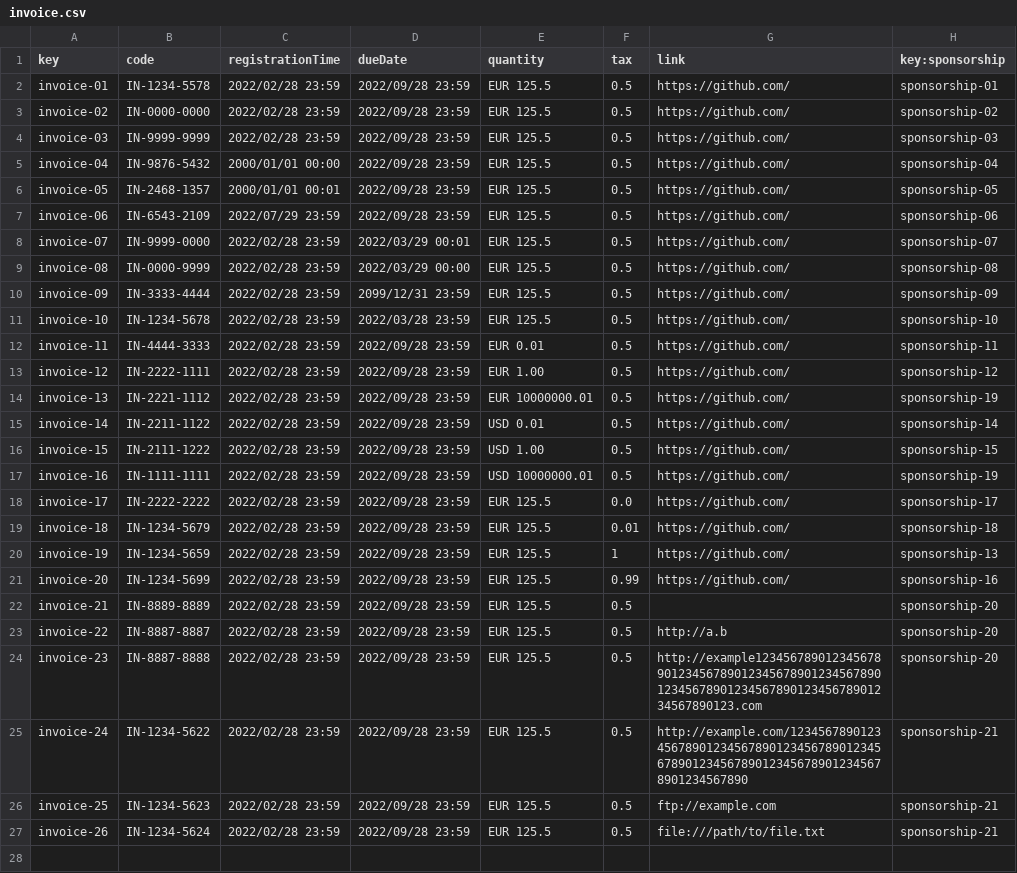
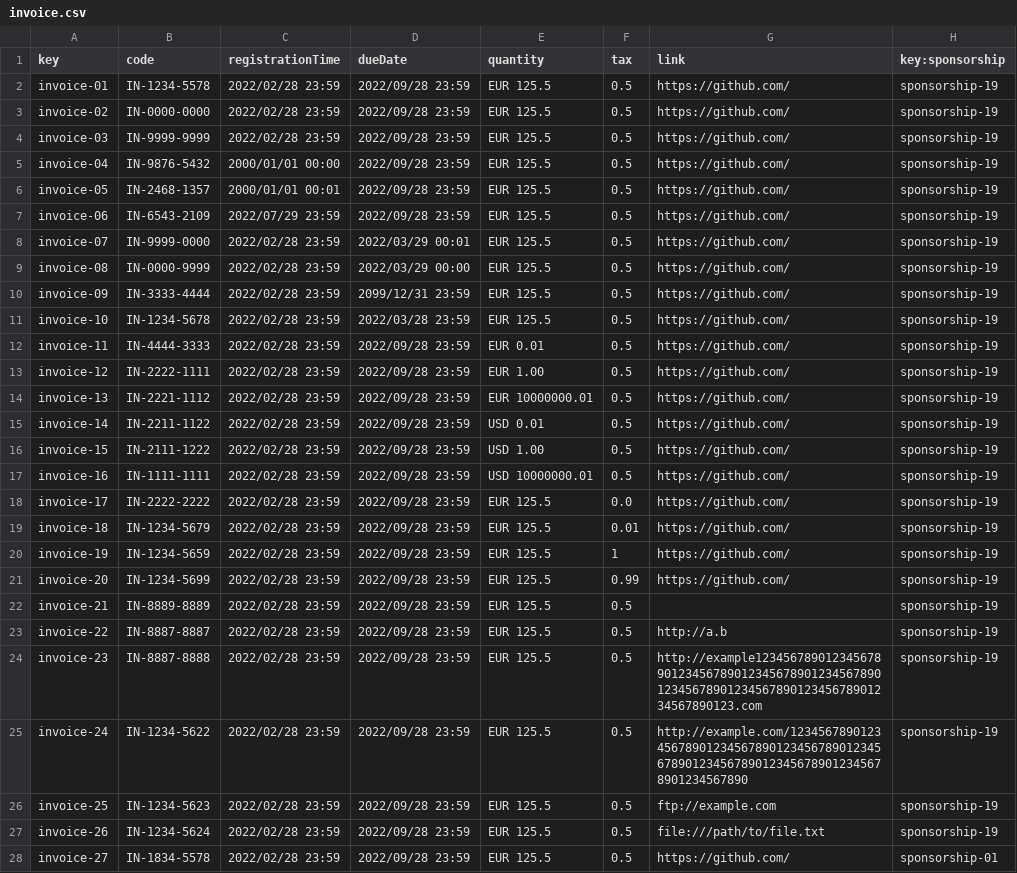
Before and after one commit to dedece65/Acme-SF-D01, a CSV file: src/main/webapp/WEB-INF/resources/sample-data/invoice.csv, drawn as a sheet; only a part is shown; the diff covers the shown part only; the diff names each change by its address in the sheet, - before the commit and + after, or states it on an @@ line.

```diff
--- a/src/main/webapp/WEB-INF/resources/sample-data/invoice.csv
+++ b/src/main/webapp/WEB-INF/resources/sample-data/invoice.csv
-H2 (key:sponsorship): sponsorship-01
+H2 (key:sponsorship): sponsorship-19
-H3 (key:sponsorship): sponsorship-02
+H3 (key:sponsorship): sponsorship-19
-H4 (key:sponsorship): sponsorship-03
+H4 (key:sponsorship): sponsorship-19
-H5 (key:sponsorship): sponsorship-04
+H5 (key:sponsorship): sponsorship-19
-H6 (key:sponsorship): sponsorship-05
+H6 (key:sponsorship): sponsorship-19
-H7 (key:sponsorship): sponsorship-06
+H7 (key:sponsorship): sponsorship-19
-H8 (key:sponsorship): sponsorship-07
+H8 (key:sponsorship): sponsorship-19
-H9 (key:sponsorship): sponsorship-08
+H9 (key:sponsorship): sponsorship-19
-H10 (key:sponsorship): sponsorship-09
+H10 (key:sponsorship): sponsorship-19
-H11 (key:sponsorship): sponsorship-10
+H11 (key:sponsorship): sponsorship-19
-H12 (key:sponsorship): sponsorship-11
+H12 (key:sponsorship): sponsorship-19
-H13 (key:sponsorship): sponsorship-12
+H13 (key:sponsorship): sponsorship-19
-H15 (key:sponsorship): sponsorship-14
+H15 (key:sponsorship): sponsorship-19
-H16 (key:sponsorship): sponsorship-15
+H16 (key:sponsorship): sponsorship-19
-H18 (key:sponsorship): sponsorship-17
+H18 (key:sponsorship): sponsorship-19
-H19 (key:sponsorship): sponsorship-18
+H19 (key:sponsorship): sponsorship-19
-H20 (key:sponsorship): sponsorship-13
+H20 (key:sponsorship): sponsorship-19
-H21 (key:sponsorship): sponsorship-16
+H21 (key:sponsorship): sponsorship-19
-H22:H24 (key:sponsorship): sponsorship-20
+H22:H24 (key:sponsorship): sponsorship-19
-H25:H27 (key:sponsorship): sponsorship-21
+H25:H27 (key:sponsorship): sponsorship-19
+row 28: invoice-27 | IN-1834-5578 | 2022/02/28 23:59 | 2022/09/28 23:59 | EUR 125.5 | 0.5 | https://github.com/ | sponsorship-01
```
Also changed, not shown: 5 added rows elsewhere in this file, src/main/webapp/WEB-INF/resources/sample-data/notice.csv, src/main/webapp/WEB-INF/resources/sample-data/sponsor.csv, 2 other files.
